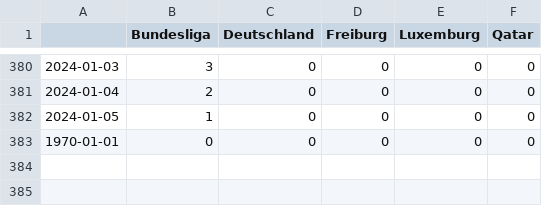
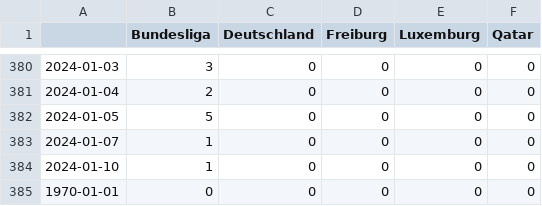
Before and after one commit to MomoThome/winterIsComing, a CSV file: csv/topics_date.csv, drawn as a sheet; only a part is shown, gaps mark what is left out.

```diff
--- a/csv/topics_date.csv
+++ b/csv/topics_date.csv
@@ -381,3 +381,5 @@
 2024-01-04,2,0,0,0,0
-2024-01-05,1,0,0,0,0
+2024-01-05,5,0,0,0,0
+2024-01-07,1,0,0,0,0
+2024-01-10,1,0,0,0,0
 1970-01-01,0,0,0,0,0
```
Also changed, not shown: 4 other files.
